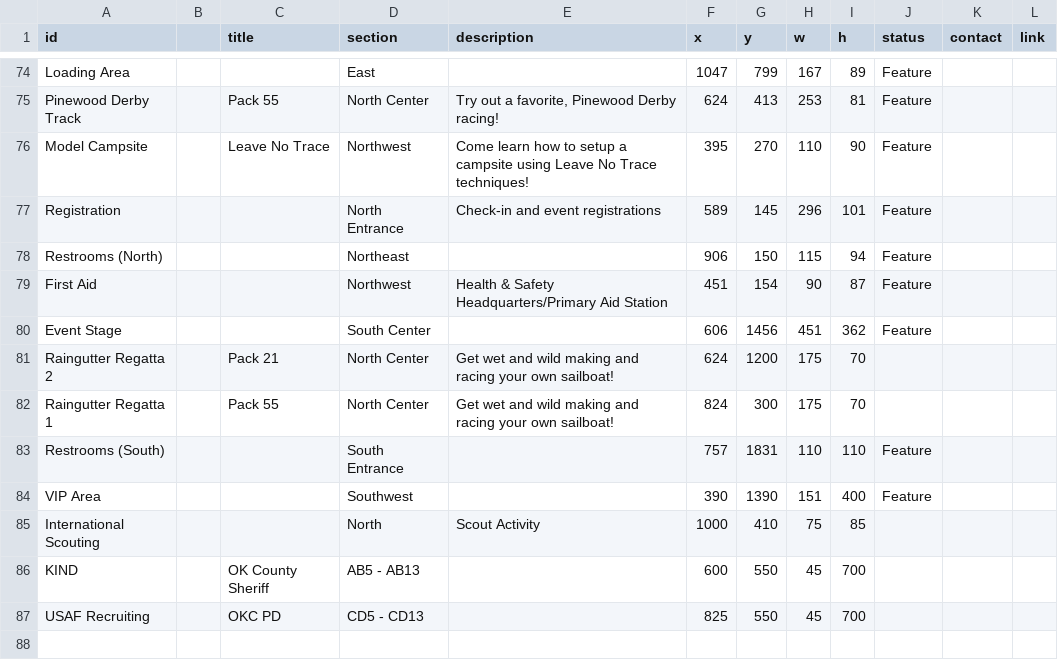
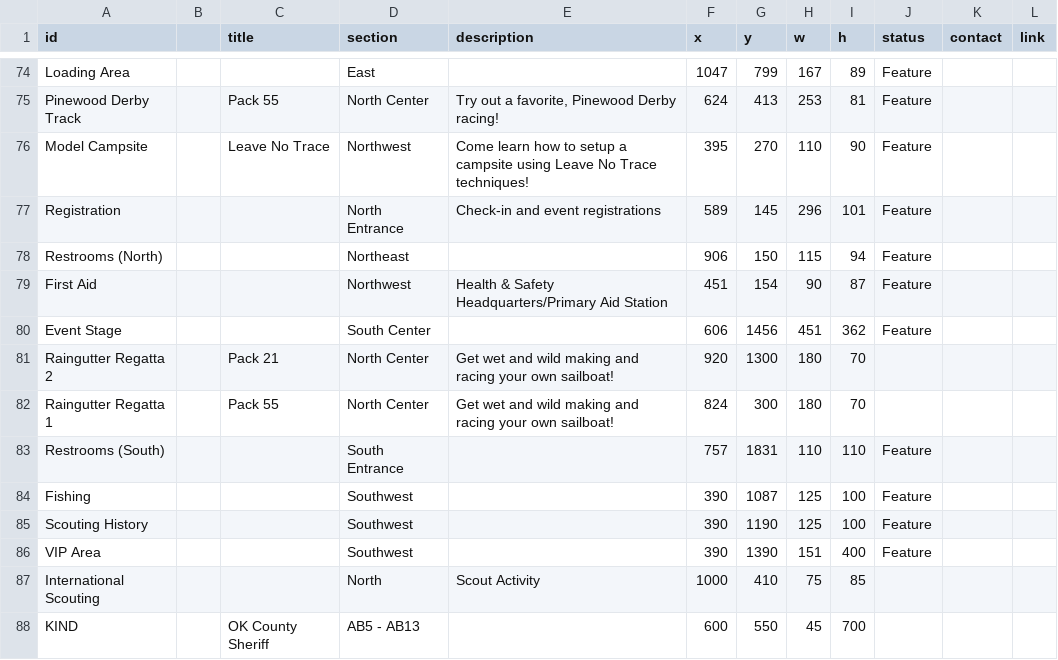
Before and after one commit to lkettren/america250, a CSV file: zones.csv, drawn as a sheet; only a part is shown, gaps mark what is left out; the shorter side is filled out with more unchanged rows.

Commit message:
Update zones.csv

```diff
--- a/zones.csv
+++ b/zones.csv
@@ -80,5 +80,7 @@ First Aid,,,Northwest,Health & Safety Headquarters/Primary Aid Station,451,154,9
 Event Stage,,,South Center,,606,1456,451,362,Feature,,
-Raingutter Regatta 2,,Pack 21,North Center,Get wet and wild making and racing your own sailboat!,624,1200,175,70,,,
-Raingutter Regatta 1,,Pack 55,North Center,Get wet and wild making and racing your own sailboat!,824,300,175,70,,,
+Raingutter Regatta 2,,Pack 21,North Center,Get wet and wild making and racing your own sailboat!,920,1300,180,70,,,
+Raingutter Regatta 1,,Pack 55,North Center,Get wet and wild making and racing your own sailboat!,824,300,180,70,,,
 Restrooms (South),,,South Entrance,,757,1831,110,110,Feature,,
+Fishing,,,Southwest,,390,1087,125,100,Feature,,
+Scouting History,,,Southwest,,390,1190,125,100,Feature,,
 VIP Area,,,Southwest,,390,1390,151,400,Feature,,
```
